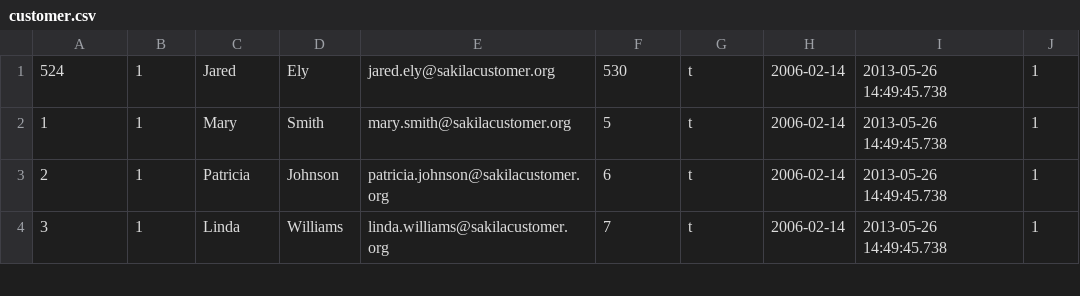
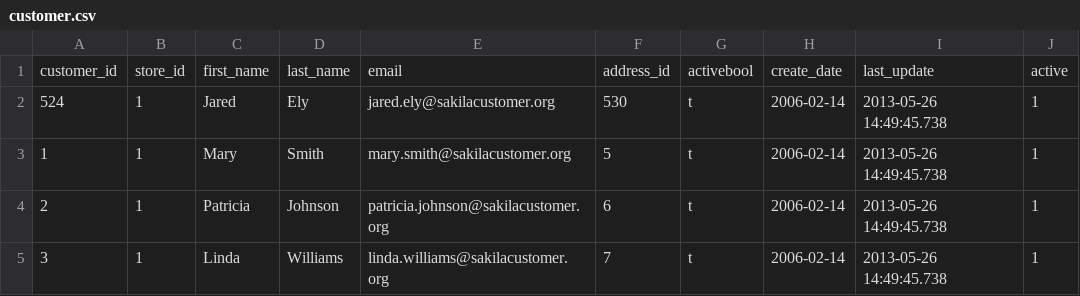
Before and after one commit to wjhopper/dvdrental, a CSV file: customer.csv, drawn as a sheet; only a part is shown.

```diff
--- a/customer.csv
+++ b/customer.csv
@@ -1 +1,2 @@
+customer_id,store_id,first_name,last_name,email,address_id,activebool,create_date,last_update,active
 524,1,Jared,Ely,jared.ely@sakilacustomer.org,530,t,2006-02-14,2013-05-26 14:49:45.738,1
```
Also changed, not shown: actor.csv, address.csv, 11 other files.
